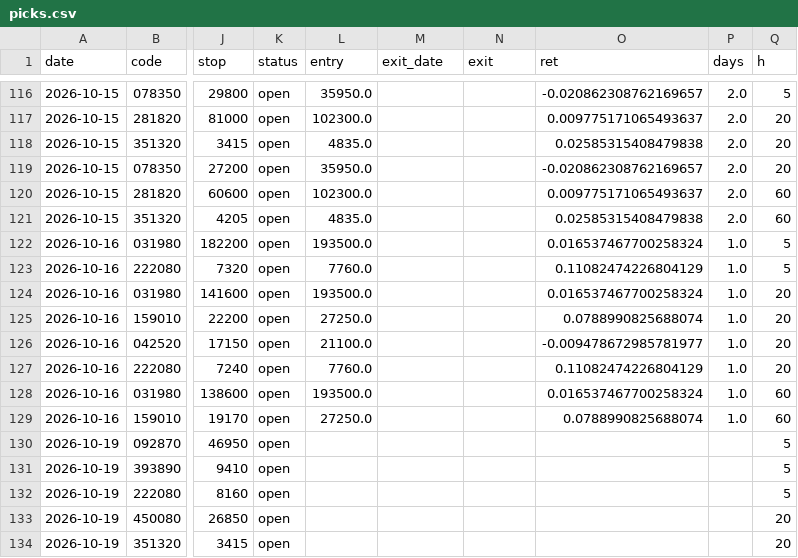
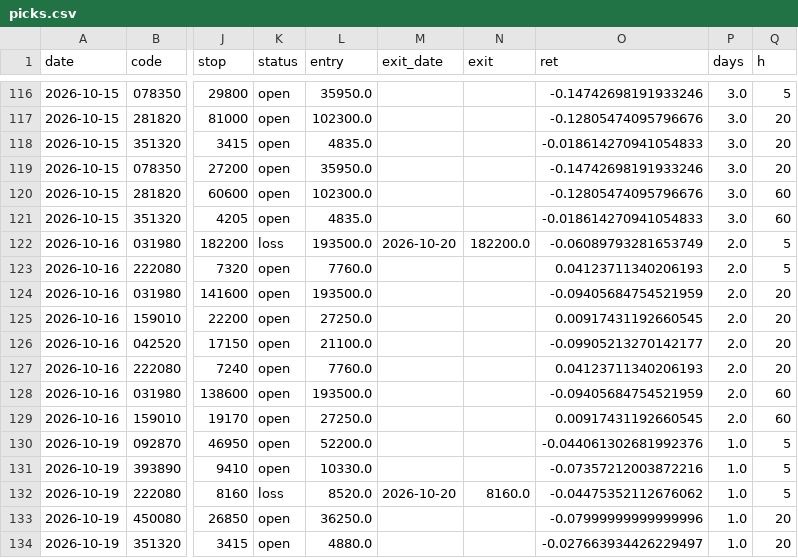
Before and after one commit to idenpark79-host/sugeupan, a CSV file: track/picks.csv, drawn as a sheet; only a part is shown, gaps mark what is left out; the diff covers the shown part only; the diff names each change by its address in the sheet, - before the commit and + after, or states it on an @@ line.

```diff
--- a/track/picks.csv
+++ b/track/picks.csv
-O116 (ret): -0.020862308762169657
+O116 (ret): -0.14742698191933246
-P116:P121 (days): 2.0
+P116:P121 (days): 3.0
-O117 (ret): 0.009775171065493637
+O117 (ret): -0.12805474095796676
-O118 (ret): 0.02585315408479838
+O118 (ret): -0.018614270941054833
-O119 (ret): -0.020862308762169657
+O119 (ret): -0.14742698191933246
-O120 (ret): 0.009775171065493637
+O120 (ret): -0.12805474095796676
-O121 (ret): 0.02585315408479838
+O121 (ret): -0.018614270941054833
-K122 (status): open
+K122 (status): loss
-M122 (exit_date): (empty)
+M122 (exit_date): 2026-10-20
-N122 (exit): (empty)
+N122 (exit): 182200.0
-O122 (ret): 0.016537467700258324
+O122 (ret): -0.06089793281653749
-P122:P129 (days): 1.0
+P122:P129 (days): 2.0
-O123 (ret): 0.11082474226804129
+O123 (ret): 0.04123711340206193
-O124 (ret): 0.016537467700258324
+O124 (ret): -0.09405684754521959
-O125 (ret): 0.0788990825688074
+O125 (ret): 0.00917431192660545
-O126 (ret): -0.009478672985781977
+O126 (ret): -0.09905213270142177
-O127 (ret): 0.11082474226804129
+O127 (ret): 0.04123711340206193
-O128 (ret): 0.016537467700258324
+O128 (ret): -0.09405684754521959
-O129 (ret): 0.0788990825688074
+O129 (ret): 0.00917431192660545
-L130 (entry): (empty)
+L130 (entry): 52200.0
-O130 (ret): (empty)
+O130 (ret): -0.044061302681992376
-P130:P134 (days): (empty)
+P130:P134 (days): 1.0
-L131 (entry): (empty)
+L131 (entry): 10330.0
-O131 (ret): (empty)
+O131 (ret): -0.07357212003872216
-K132 (status): open
+K132 (status): loss
-L132 (entry): (empty)
+L132 (entry): 8520.0
-M132 (exit_date): (empty)
+M132 (exit_date): 2026-10-20
-N132 (exit): (empty)
+N132 (exit): 8160.0
-O132 (ret): (empty)
+O132 (ret): -0.04475352112676062
-L133 (entry): (empty)
+L133 (entry): 36250.0
-O133 (ret): (empty)
+O133 (ret): -0.07999999999999996
-L134 (entry): (empty)
+L134 (entry): 4880.0
-O134 (ret): (empty)
+O134 (ret): -0.027663934426229497
```
Also changed, not shown: 147 edited cells elsewhere in this file, 1 other file.
